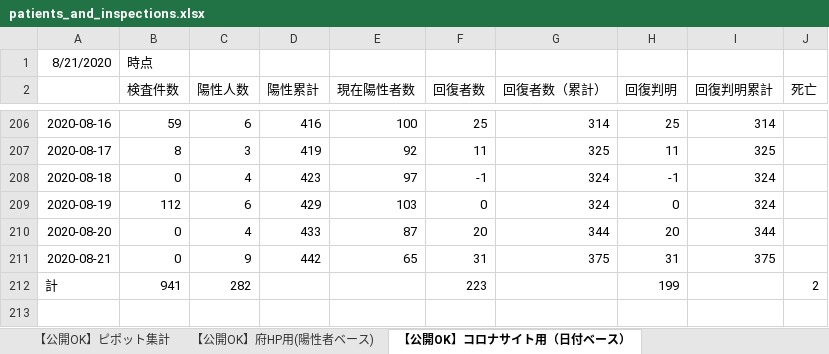
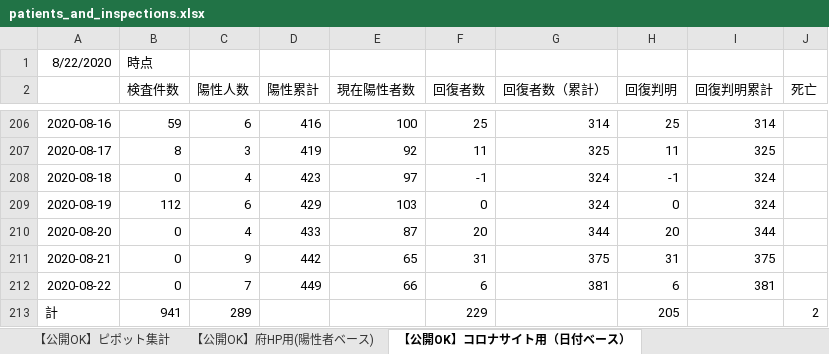
Before and after one commit to yotemuku/covid19, an Excel workbook: data/patients_and_inspections.xlsx, sheet 【公開OK】コロナサイト用（日付ベース）, drawn as a sheet; only a part is shown, gaps mark what is left out; values as stored, in another font and other column widths than the file's, no borders; addresses are those after the commit; the diff names each change by its address in the sheet, - before the commit and + after, or states it on an @@ line.

```diff
--- a/data/patients_and_inspections.xlsx (sheet 【公開OK】コロナサイト用（日付ベース）)
+++ b/data/patients_and_inspections.xlsx (sheet 【公開OK】コロナサイト用（日付ベース）)
-A1: 8/21/2020
+A1: 8/22/2020
+row 212: 2020-08-22 | 0 | 7 | 449 | 66 | 6 | 381 | 6 | 381
-C213 (陽性人数): 282
+C213 (陽性人数): 289
-F213 (回復者数): 223
+F213 (回復者数): 229
-H213 (回復判明): 199
+H213 (回復判明): 205
```
Also changed, not shown: sheet 【公開OK】ピポット集計, sheet 【公開OK】府HP用(陽性者ベース), 1 other file.
